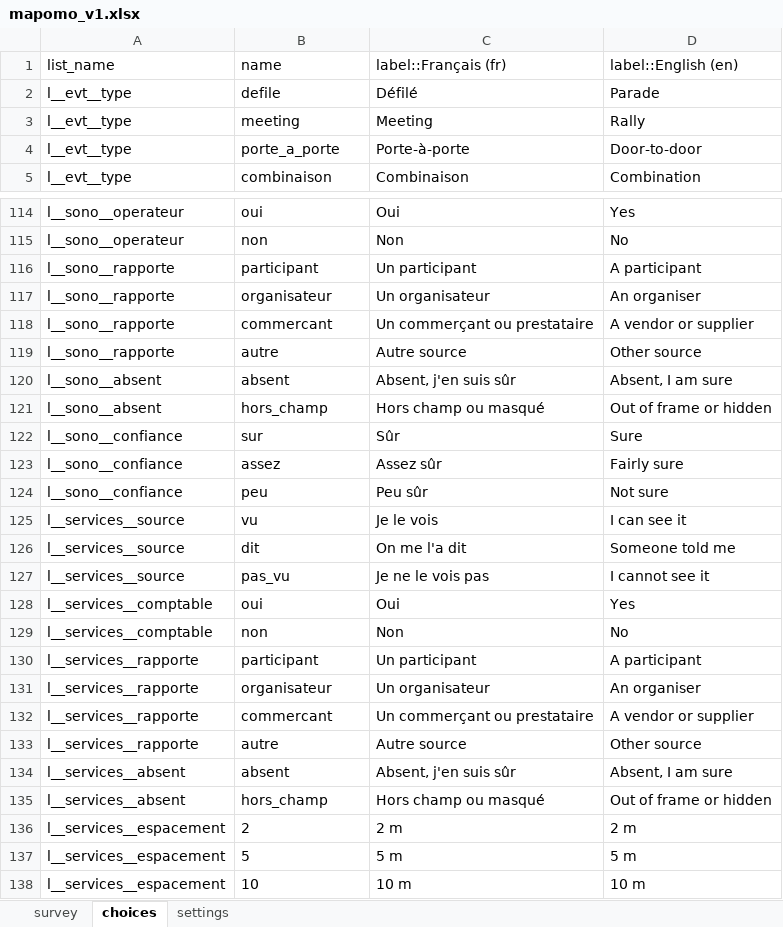
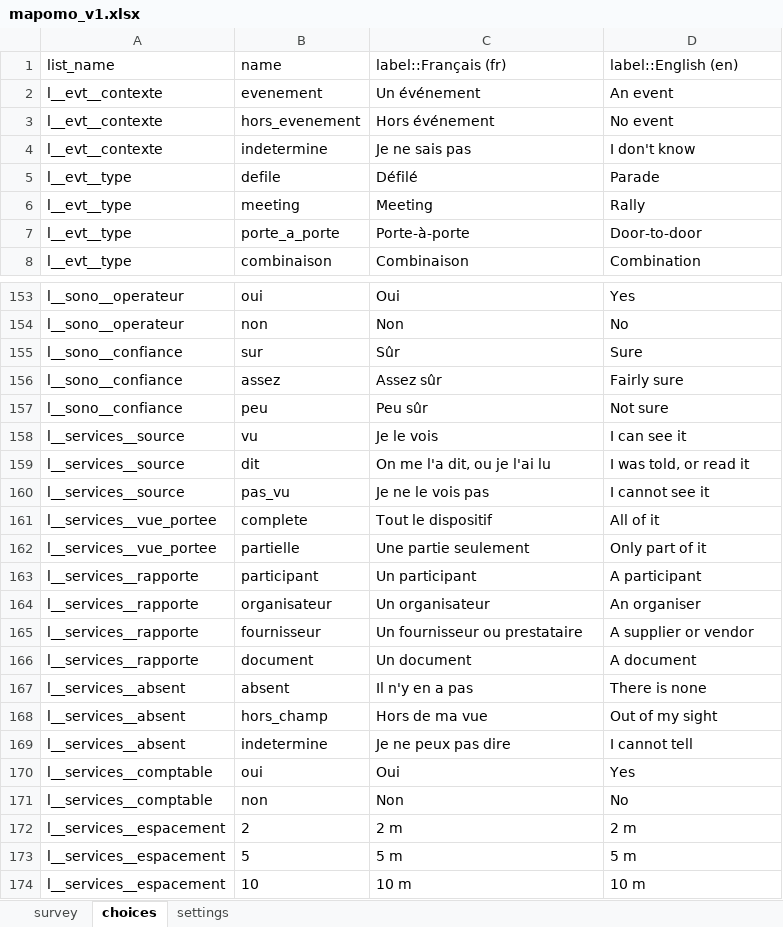
Before and after one commit to dofbi/collecte-guidee, an Excel workbook: kobo/mapomo_v1.xlsx, sheet choices, drawn as a sheet; only a part is shown, gaps mark what is left out; values as stored, in another font and other column widths than the file's, no borders; removed rows and columns are numbered as before the commit, all else as after; the diff covers the shown part only; the diff names each change by its address in the sheet, - before the commit and + after, or states it on an @@ line.

Commit message:
Version 1.1 : règles de collecte du contrat du 1er octobre
- Présence à quatre états et portée du relevé dans le tronc commun.
- Quatre formes de quantité (exacte, fourchette, minimum seul,
  inconnue) sans valeur par défaut ; vue partielle → minimum.
- Méthode explicite et type de source ; propos rapporté conservé tel
  quel, même avec un montant.
- Fourniture facultative sur trois axes indépendants.
- Historique des saisies et champ « fait à compléter ».
- Contexte facultatif (événement, hors événement, indéterminé).
- Position GPS facultative, jamais automatique, désactivable.
- Écran « Relire avant envoi » ; reprise en modification d'une
  observation en attente.
- Formulaire Kobo régénéré (à remplacer dans Kobo), documentation :
  règles de collecte, REST Services, mise à jour du formulaire.

```diff
--- a/kobo/mapomo_v1.xlsx (sheet choices)
+++ b/kobo/mapomo_v1.xlsx (sheet choices)
+row 2: l__evt__contexte | evenement | Un événement | An event
+row 3: l__evt__contexte | hors_evenement | Hors événement | No event
+row 4: l__evt__contexte | indetermine | Je ne sais pas | I don't know
@@ row 116 moved to row 136: l__sono__rapporte @@
@@ row 117 moved to row 137: l__sono__rapporte @@
-row 118: l__sono__rapporte | commercant | Un commerçant ou prestataire | A vendor or supplier
-row 119: l__sono__rapporte | autre | Autre source | Other source
-row 120: l__sono__absent | absent | Absent, j'en suis sûr | Absent, I am sure
-row 121: l__sono__absent | hors_champ | Hors champ ou masqué | Out of frame or hidden
-C159: On me l'a dit
+C159: On me l'a dit, ou je l'ai lu
-D159: Someone told me
+D159: I was told, or read it
+row 161: l__services__vue_portee | complete | Tout le dispositif | All of it
+row 162: l__services__vue_portee | partielle | Une partie seulement | Only part of it
@@ row 130 moved to row 163: l__services__rapporte @@
@@ row 131 moved to row 164: l__services__rapporte @@
+row 165: l__services__rapporte | fournisseur | Un fournisseur ou prestataire | A supplier or vendor
+row 166: l__services__rapporte | document | Un document | A document
+row 167: l__services__absent | absent | Il n'y en a pas | There is none
+row 168: l__services__absent | hors_champ | Hors de ma vue | Out of my sight
+row 169: l__services__absent | indetermine | Je ne peux pas dire | I cannot tell
-row 132: l__services__rapporte | commercant | Un commerçant ou prestataire | A vendor or supplier
-row 133: l__services__rapporte | autre | Autre source | Other source
-row 134: l__services__absent | absent | Absent, j'en suis sûr | Absent, I am sure
-row 135: l__services__absent | hors_champ | Hors champ ou masqué | Out of frame or hidden
```
Also changed, not shown: 54 added rows, 14 removed rows, 6 moved rows and 44 edited cells elsewhere in this sheet, sheet survey, sheet settings, 29 other files.
